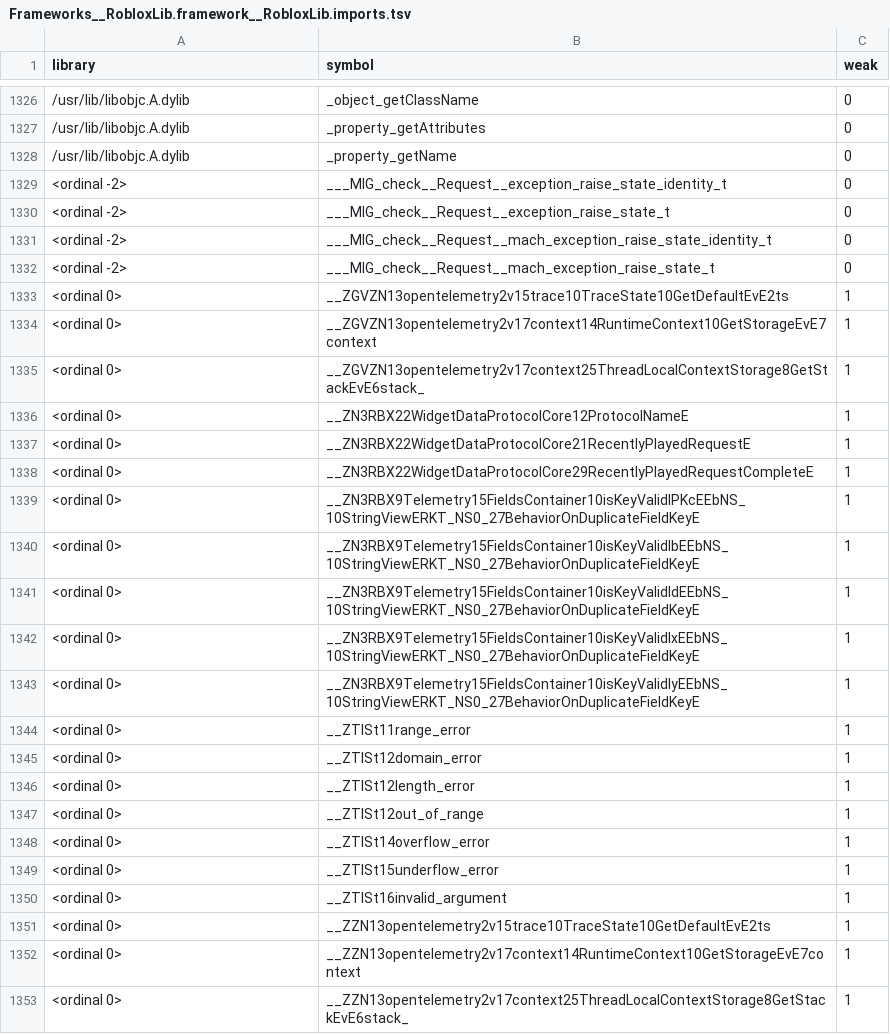
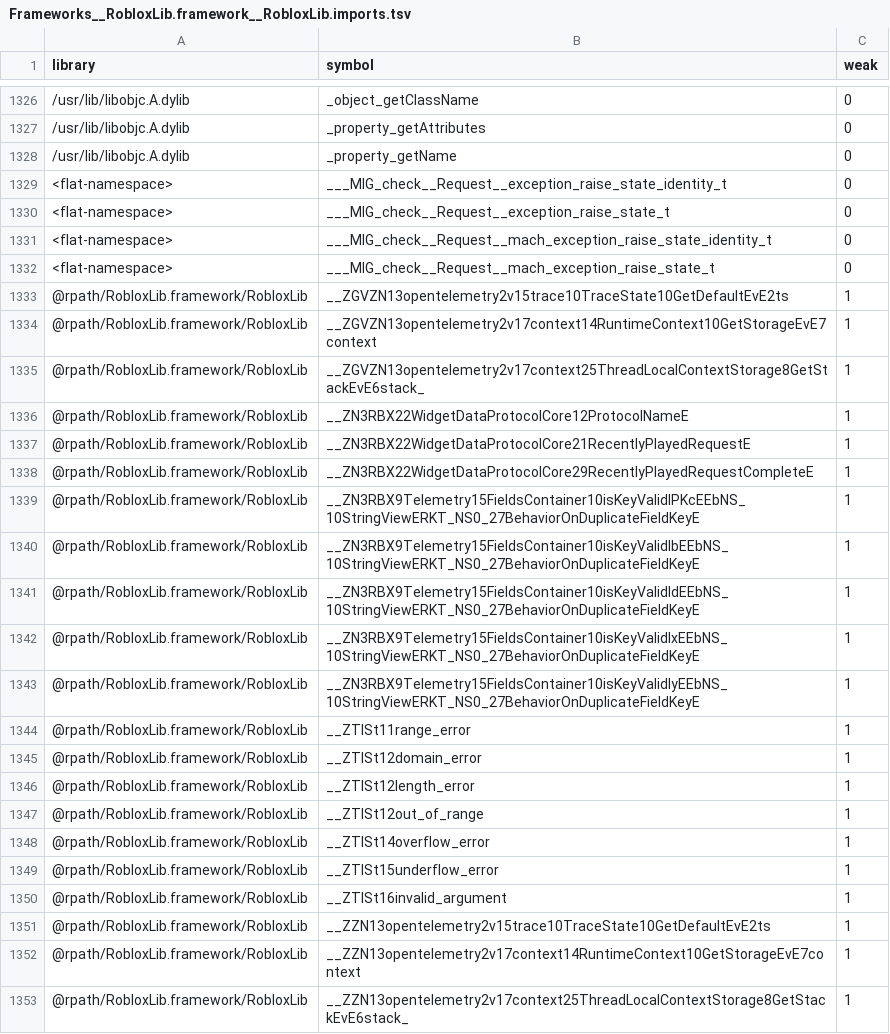
Before and after one commit to user99672223/RBXtvOS, a TSV file: evidence/imports/Frameworks__RobloxLib.framework__RobloxLib.imports.tsv, drawn as a sheet; only a part is shown, gaps mark what is left out; the diff names each change by its address in the sheet, - before the commit and + after, or states it on an @@ line.

```diff
--- a/evidence/imports/Frameworks__RobloxLib.framework__RobloxLib.imports.tsv
+++ b/evidence/imports/Frameworks__RobloxLib.framework__RobloxLib.imports.tsv
-A1329:A1332 (library): <ordinal -2>
+A1329:A1332 (library): <flat-namespace>
-A1333:A1353 (library): <ordinal 0>
+A1333:A1353 (library): @rpath/RobloxLib.framework/RobloxLib
```
Also changed, not shown: evidence/imports/Frameworks__Backtrace_PLCrashReporter.framework__Backtrace_PLCrashReporter.imports.tsv, evidence/imports/Frameworks__Persona2.framework__Persona2.imports.tsv, 22 other files.
